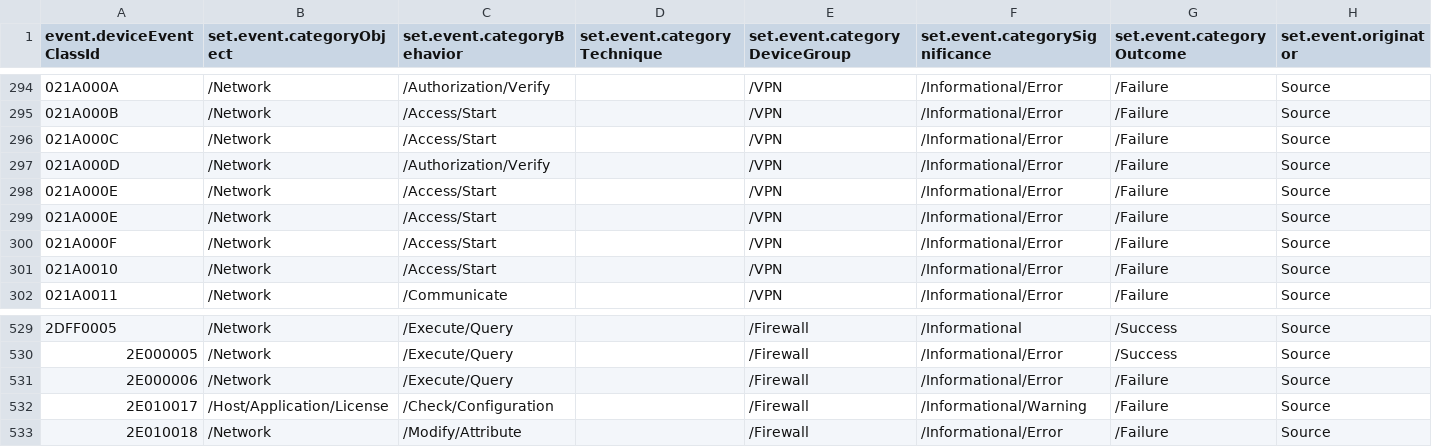
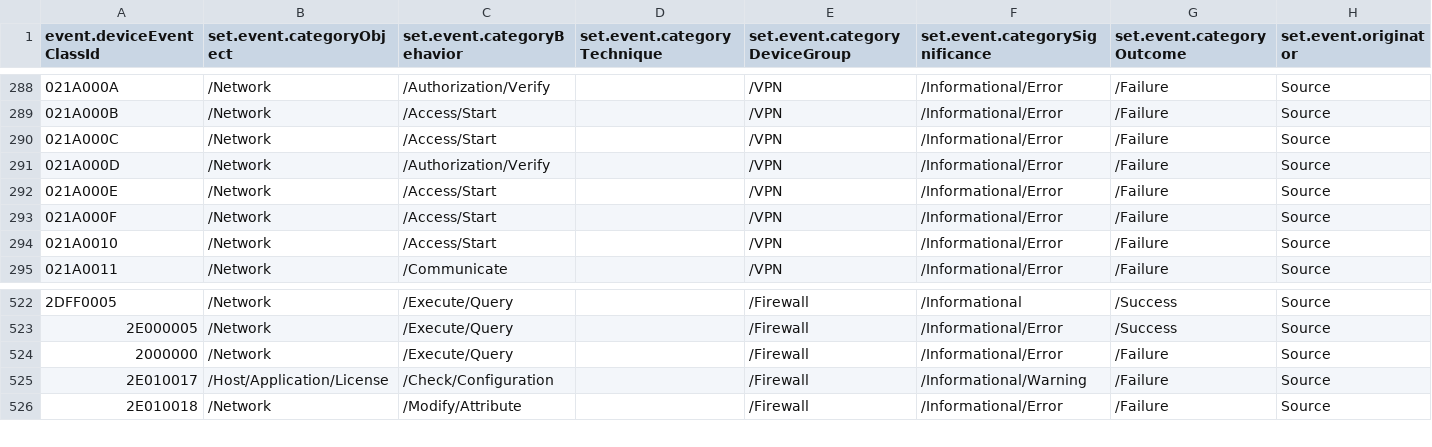
Before and after one commit to S3COPS/WatchGuard-Firewall-Cluster-ArcSight-FlexConnector, a CSV file: acp/categorizer/current/watchguard/firebox.csv, drawn as a sheet; only a part is shown, gaps mark what is left out; the diff covers the shown part only.

```diff
--- a/acp/categorizer/current/watchguard/firebox.csv
+++ b/acp/categorizer/current/watchguard/firebox.csv
@@ -297,3 +291,2 @@
 021A000D,/Network,/Authorization/Verify,,/VPN,/Informational/Error,/Failure,Source
-021A000E,/Network,/Access/Start,,/VPN,/Informational/Error,/Failure,Source
 021A000E,/Network,/Access/Start,,/VPN,/Informational/Error,/Failure,Source
@@ -530,3 +523,3 @@
 "2E000005	",/Network,/Execute/Query,,/Firewall,/Informational/Error,/Success,Source
-2E000006,/Network,/Execute/Query,,/Firewall,/Informational/Error,/Failure,Source
+2000000,/Network,/Execute/Query,,/Firewall,/Informational/Error,/Failure,Source
 2E010017,/Host/Application/License,/Check/Configuration,,/Firewall,/Informational/Warning,/Failure,Source
```
Also changed, not shown: 7 removed rows and 3 edited cells elsewhere in this file, fcp/watchguard/watchguard_map.csv.
